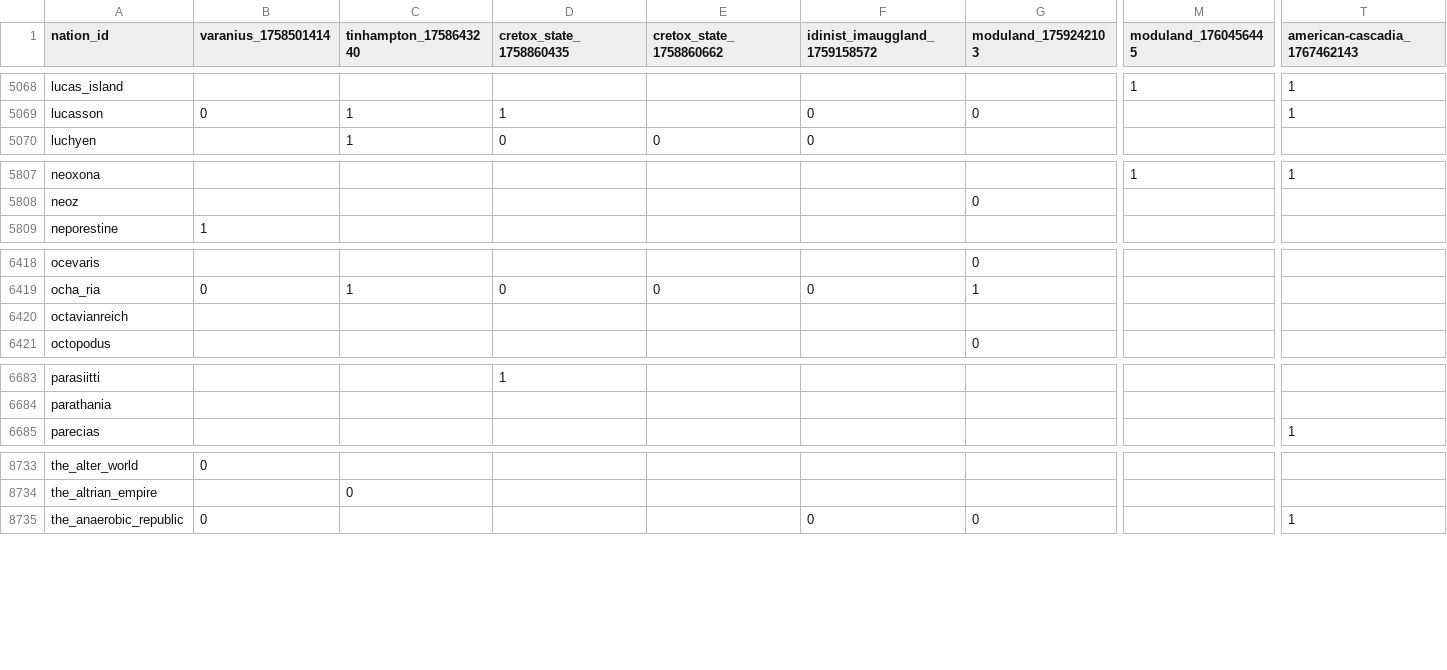
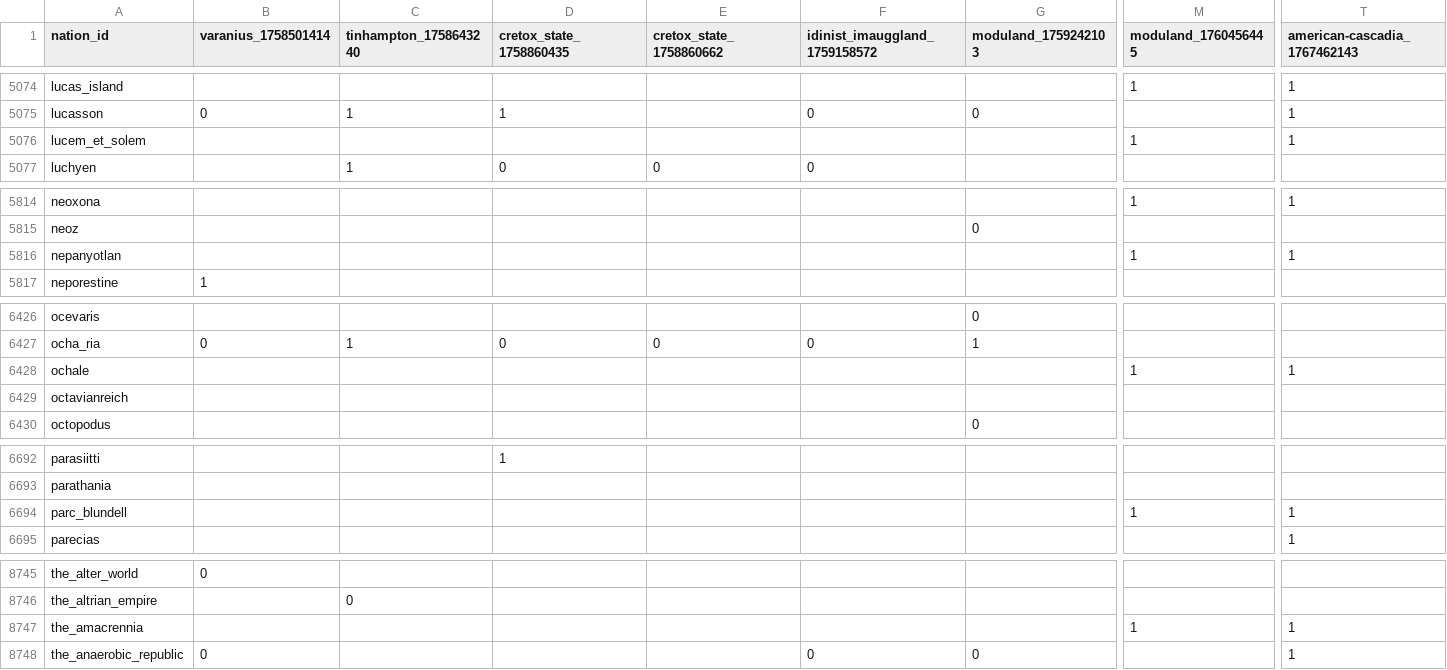
Before and after one commit to Bohaska/wa-voting-records, a CSV file: votes.csv, drawn as a sheet; only a part is shown, gaps mark what is left out; rows hold the shown columns only; the diff covers the shown part only; the diff names each change by its address in the sheet, - before the commit and + after, or states it on an @@ line.

```diff
--- a/votes.csv
+++ b/votes.csv
+row 5076: lucem_et_solem |  |  |  |  |  |  | 1 | 1
+row 5816: nepanyotlan |  |  |  |  |  |  | 1 | 1
+row 6428: ochale |  |  |  |  |  |  | 1 | 1
+row 6694: parc_blundell |  |  |  |  |  |  | 1 | 1
+row 8747: the_amacrennia |  |  |  |  |  |  | 1 | 1
```
Also changed, not shown: 12 added rows and 115 edited cells elsewhere in this file, 1 other file.
